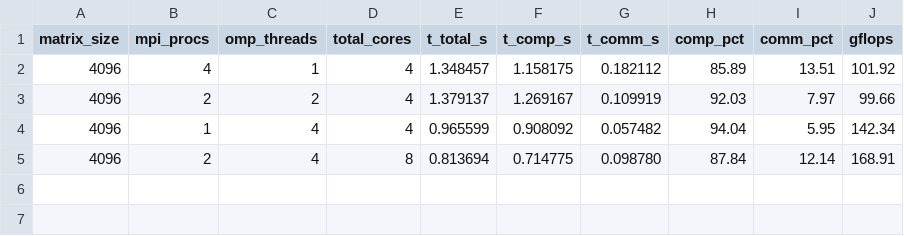
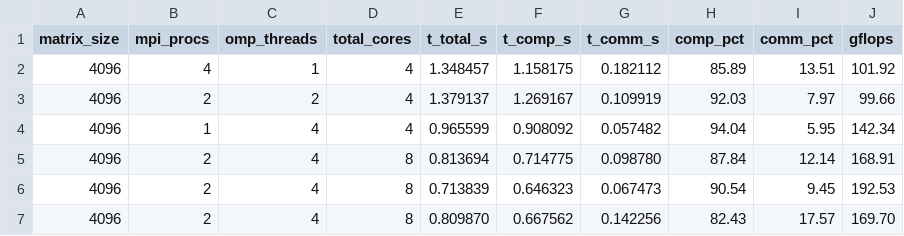
Before and after one commit to Bwaban/UAS-KPT-2026-2027, a CSV file: results/hybrid_mpi_openmp_results.csv, drawn as a sheet; the diff names each change by its address in the sheet, - before the commit and + after, or states it on an @@ line.

```diff
--- a/results/hybrid_mpi_openmp_results.csv
+++ b/results/hybrid_mpi_openmp_results.csv
+row 6: 4096 | 2 | 4 | 8 | 0.713839 | 0.646323 | 0.067473 | 90.54 | 9.45 | 192.53
+row 7: 4096 | 2 | 4 | 8 | 0.809870 | 0.667562 | 0.142256 | 82.43 | 17.57 | 169.70
```
Also changed, not shown: results/benchmark_results.csv, results/benchmark_summary.csv, 21 other files.
